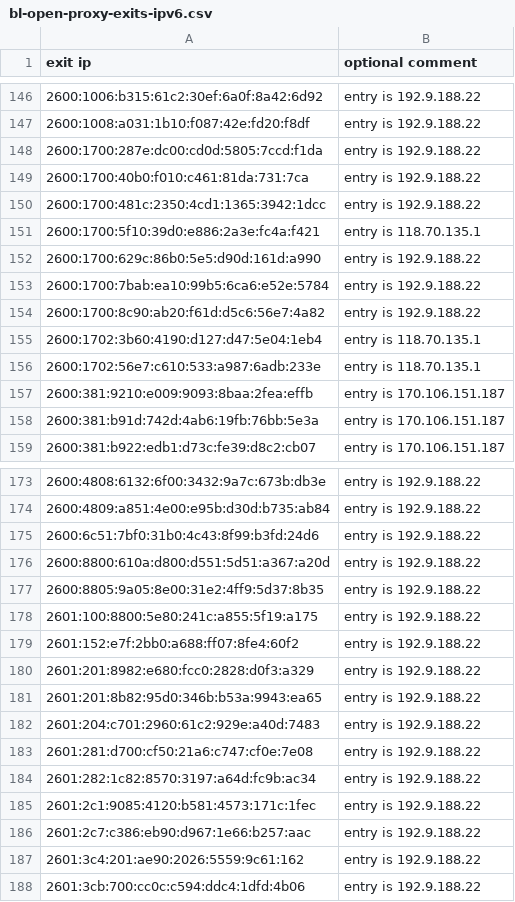
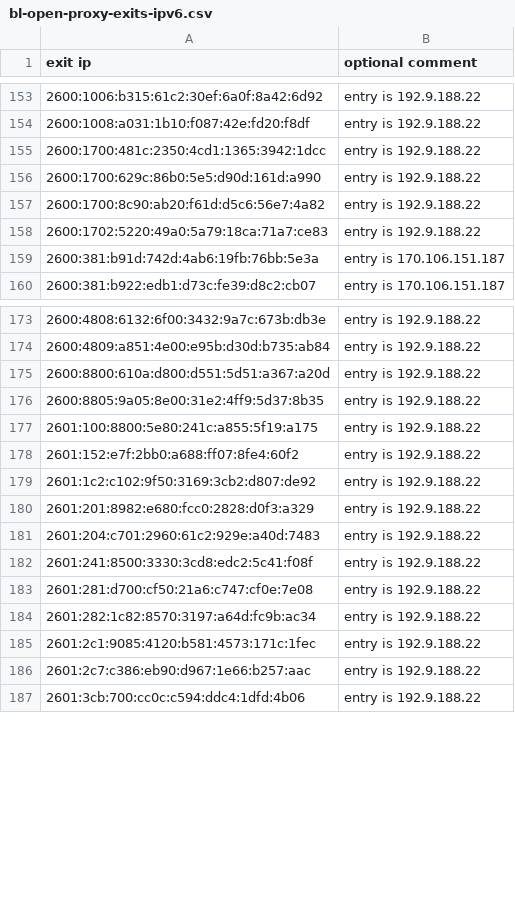
Before and after one commit to mannfredcom/daily-proxy-ips, a CSV file: bl-open-proxy-exits-ipv6.csv, drawn as a sheet; only a part is shown, gaps mark what is left out; the diff covers the shown part only.

```diff
--- a/bl-open-proxy-exits-ipv6.csv
+++ b/bl-open-proxy-exits-ipv6.csv
@@ -147,12 +154,6 @@ exit ip,optional comment
 2600:1008:a031:1b10:f087:42e:fd20:f8df,entry is 192.9.188.22
-2600:1700:287e:dc00:cd0d:5805:7ccd:f1da,entry is 192.9.188.22
-2600:1700:40b0:f010:c461:81da:731:7ca,entry is 192.9.188.22
 2600:1700:481c:2350:4cd1:1365:3942:1dcc,entry is 192.9.188.22
-2600:1700:5f10:39d0:e886:2a3e:fc4a:f421,entry is 118.70.135.1
 2600:1700:629c:86b0:5e5:d90d:161d:a990,entry is 192.9.188.22
-2600:1700:7bab:ea10:99b5:6ca6:e52e:5784,entry is 192.9.188.22
 2600:1700:8c90:ab20:f61d:d5c6:56e7:4a82,entry is 192.9.188.22
-2600:1702:3b60:4190:d127:d47:5e04:1eb4,entry is 118.70.135.1
-2600:1702:56e7:c610:533:a987:6adb:233e,entry is 118.70.135.1
-2600:381:9210:e009:9093:8baa:2fea:effb,entry is 170.106.151.187
+2600:1702:5220:49a0:5a79:18ca:71a7:ce83,entry is 192.9.188.22
 2600:381:b91d:742d:4ab6:19fb:76bb:5e3a,entry is 170.106.151.187
@@ -174,3 +174,2 @@ exit ip,optional comment
 2600:4809:a851:4e00:e95b:d30d:b735:ab84,entry is 192.9.188.22
-2600:6c51:7bf0:31b0:4c43:8f99:b3fd:24d6,entry is 192.9.188.22
 2600:8800:610a:d800:d551:5d51:a367:a20d,entry is 192.9.188.22
@@ -179,5 +178,6 @@ exit ip,optional comment
 2601:152:e7f:2bb0:a688:ff07:8fe4:60f2,entry is 192.9.188.22
+2601:1c2:c102:9f50:3169:3cb2:d807:de92,entry is 192.9.188.22
 2601:201:8982:e680:fcc0:2828:d0f3:a329,entry is 192.9.188.22
-2601:201:8b82:95d0:346b:b53a:9943:ea65,entry is 192.9.188.22
 2601:204:c701:2960:61c2:929e:a40d:7483,entry is 192.9.188.22
+2601:241:8500:3330:3cd8:edc2:5c41:f08f,entry is 192.9.188.22
 2601:281:d700:cf50:21a6:c747:cf0e:7e08,entry is 192.9.188.22
@@ -186,3 +186,2 @@ exit ip,optional comment
 2601:2c7:c386:eb90:d967:1e66:b257:aac,entry is 192.9.188.22
-2601:3c4:201:ae90:2026:5559:9c61:162,entry is 192.9.188.22
 2601:3cb:700:cc0c:c594:ddc4:1dfd:4b06,entry is 192.9.188.22
```
Also changed, not shown: 29 added rows, 30 removed rows and 6 edited cells elsewhere in this file, bl-open-proxy-exits-ipv4.csv.
